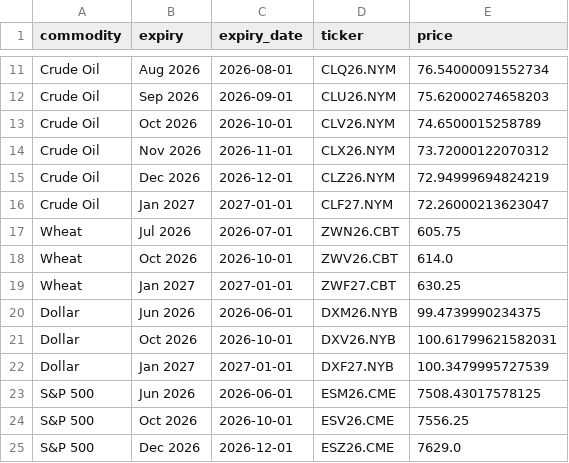
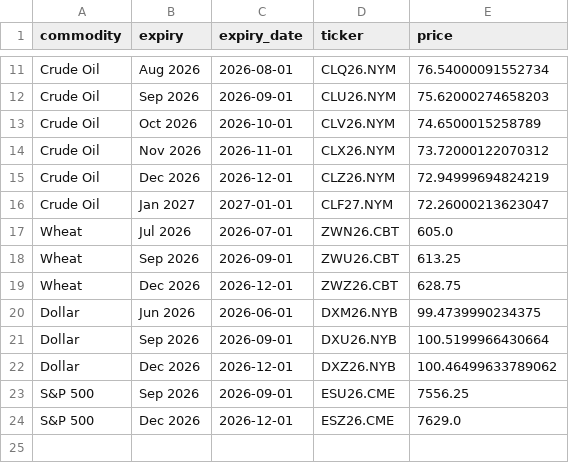
Before and after one commit to FredericBANDEIRA/Cross-Asset-Market-Regime-Monitor, a CSV file: data/futures_term_structure.csv, drawn as a sheet; only a part is shown, gaps mark what is left out.

```diff
--- a/data/futures_term_structure.csv
+++ b/data/futures_term_structure.csv
@@ -16,10 +16,9 @@ Crude Oil,Dec 2026,2026-12-01,CLZ26.NYM,72.94999694824219
 Crude Oil,Jan 2027,2027-01-01,CLF27.NYM,72.26000213623047
-Wheat,Jul 2026,2026-07-01,ZWN26.CBT,605.75
-Wheat,Oct 2026,2026-10-01,ZWV26.CBT,614.0
-Wheat,Jan 2027,2027-01-01,ZWF27.CBT,630.25
+Wheat,Jul 2026,2026-07-01,ZWN26.CBT,605.0
+Wheat,Sep 2026,2026-09-01,ZWU26.CBT,613.25
+Wheat,Dec 2026,2026-12-01,ZWZ26.CBT,628.75
 Dollar,Jun 2026,2026-06-01,DXM26.NYB,99.4739990234375
-Dollar,Oct 2026,2026-10-01,DXV26.NYB,100.61799621582031
-Dollar,Jan 2027,2027-01-01,DXF27.NYB,100.3479995727539
-S&P 500,Jun 2026,2026-06-01,ESM26.CME,7508.43017578125
-S&P 500,Oct 2026,2026-10-01,ESV26.CME,7556.25
+Dollar,Sep 2026,2026-09-01,DXU26.NYB,100.5199966430664
+Dollar,Dec 2026,2026-12-01,DXZ26.NYB,100.46499633789062
+S&P 500,Sep 2026,2026-09-01,ESU26.CME,7556.25
 S&P 500,Dec 2026,2026-12-01,ESZ26.CME,7629.0
```
Also changed, not shown: 1 other file.
